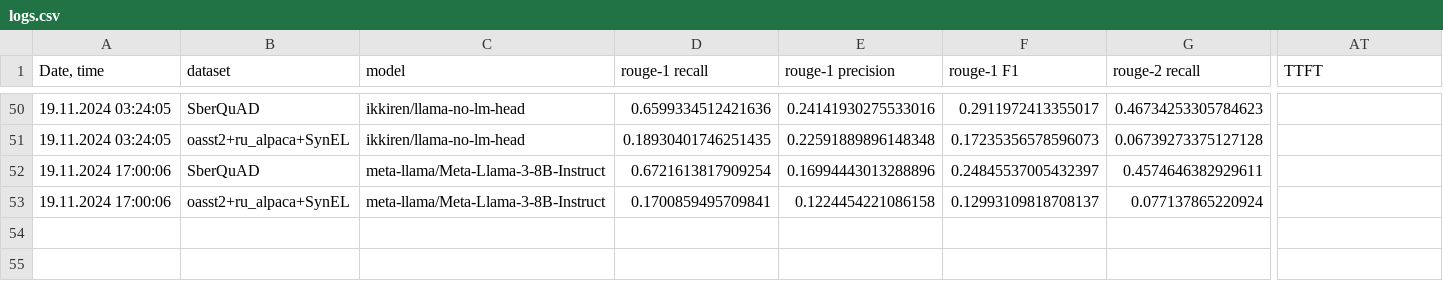
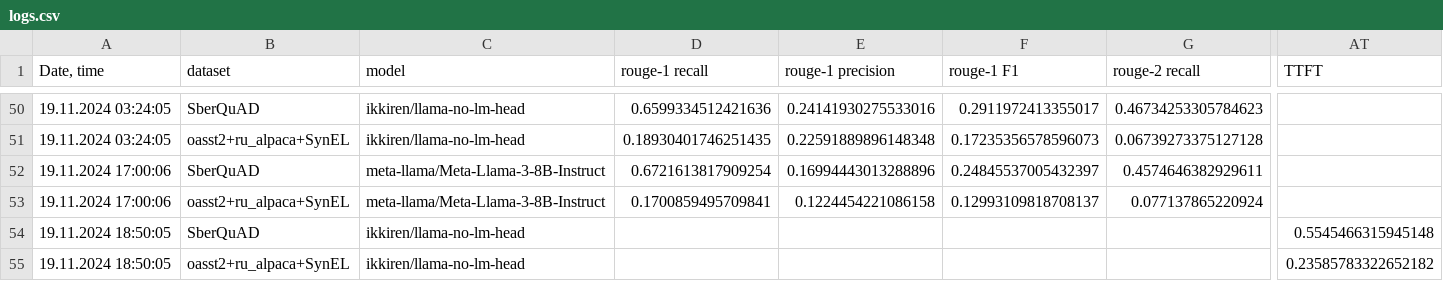
Before and after one commit to litvinenkonikita/tokenization, a CSV file: logs.csv, drawn as a sheet; only a part is shown, gaps mark what is left out; rows hold the shown columns only; the diff names each change by its address in the sheet, - before the commit and + after, or states it on an @@ line.

```diff
--- a/logs.csv
+++ b/logs.csv
+row 54: 19.11.2024 18:50:05 | SberQuAD | ikkiren/llama-no-lm-head |  |  |  |  | 0.5545466315945148
+row 55: 19.11.2024 18:50:05 | oasst2+ru_alpaca+SynEL | ikkiren/llama-no-lm-head |  |  |  |  | 0.23585783322652182
```
Also changed, not shown: 2 other files.
